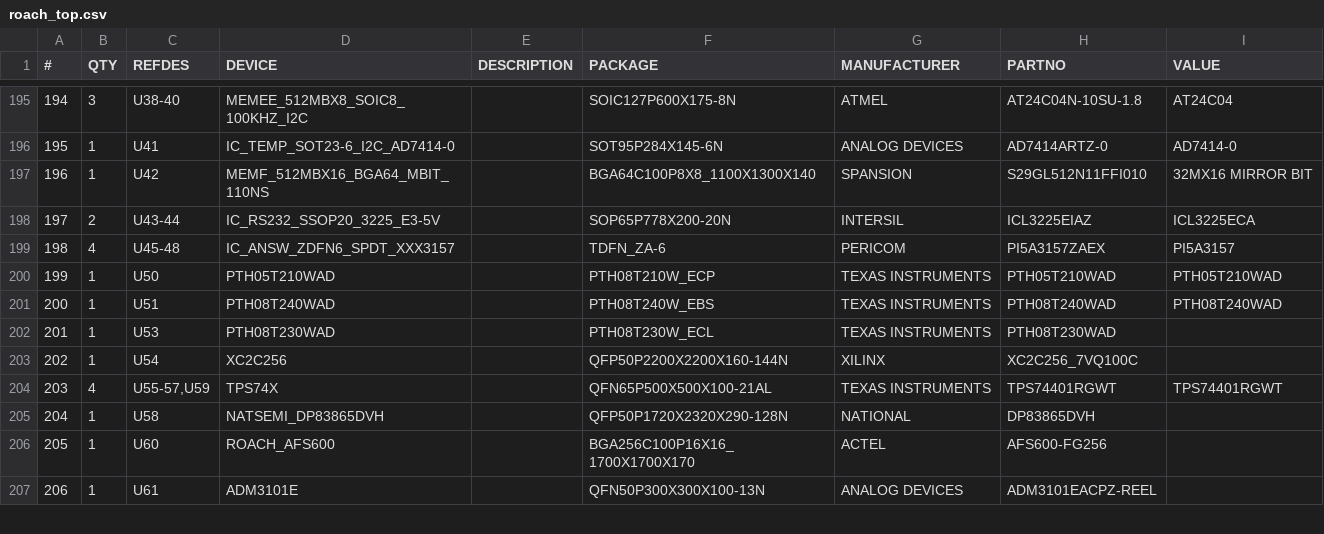
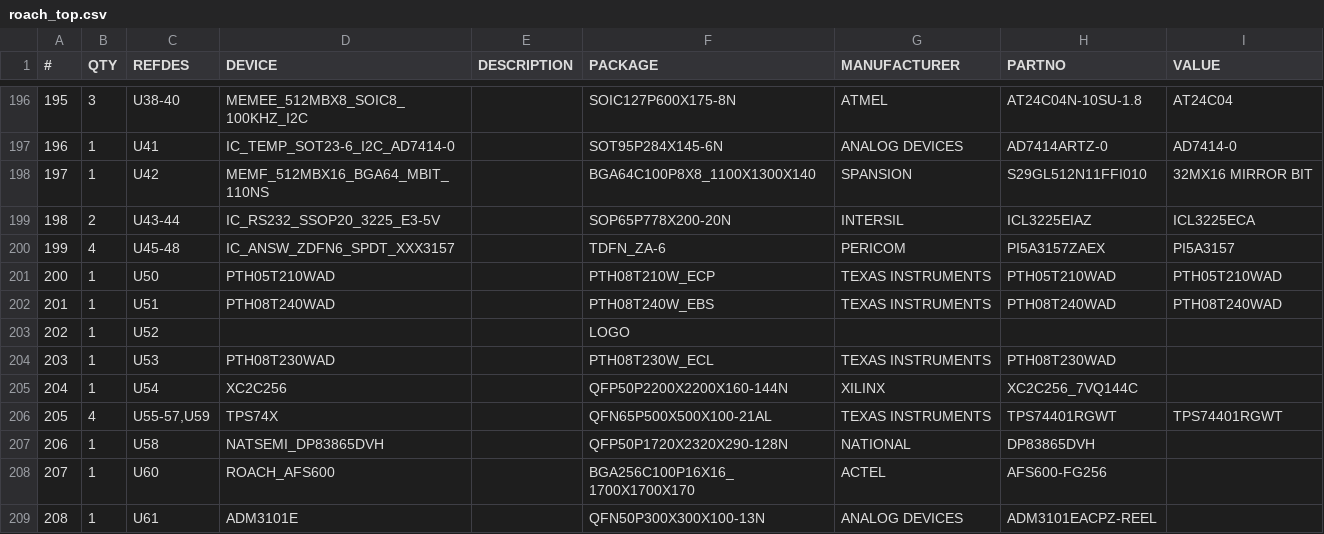
Before and after one commit to ska-sa/roach1_hardware, a CSV file: roach/roach_top.csv, drawn as a sheet; only a part is shown, gaps mark what is left out; addresses are those after the commit; the diff covers the shown part only; the diff names each change by its address in the sheet, - before the commit and + after, or states it on an @@ line.

```diff
--- a/roach/roach_top.csv
+++ b/roach/roach_top.csv
@@ column A (#) renumbered from row 82 down @@
+row 203: 202 | 1 | U52 |  |  | LOGO
-H205 (PARTNO): XC2C256_7VQ100C
+H205 (PARTNO): XC2C256_7VQ144C
```
Also changed, not shown: 10 added rows, 5 removed rows and 33 edited cells elsewhere in this file, 57 other files.
